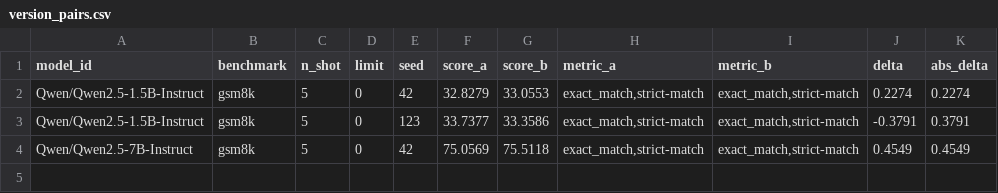
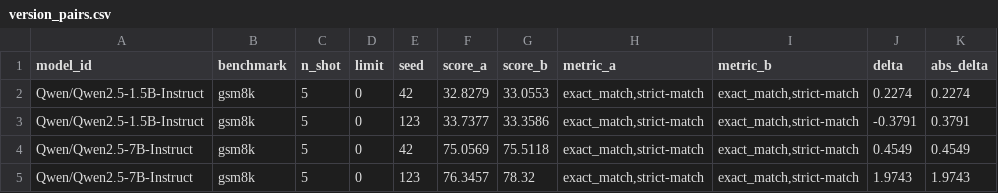
Before and after one commit to psychias/EvalSpec, a CSV file: experiments/harness_reeval/version_compare/version_pairs.csv, drawn as a sheet; the diff names each change by its address in the sheet, - before the commit and + after, or states it on an @@ line.

Commit message:
Version comparison: write the report next to the script, regenerate it from the full-set runs

```diff
--- a/experiments/harness_reeval/version_compare/version_pairs.csv
+++ b/experiments/harness_reeval/version_compare/version_pairs.csv
+row 5: Qwen/Qwen2.5-7B-Instruct | gsm8k | 5 | 0 | 123 | 76.3457 | 78.32 | exact_match,strict-match | exact_match,strict-match | 1.9743 | 1.9743
```
Also changed, not shown: 3 other files.
